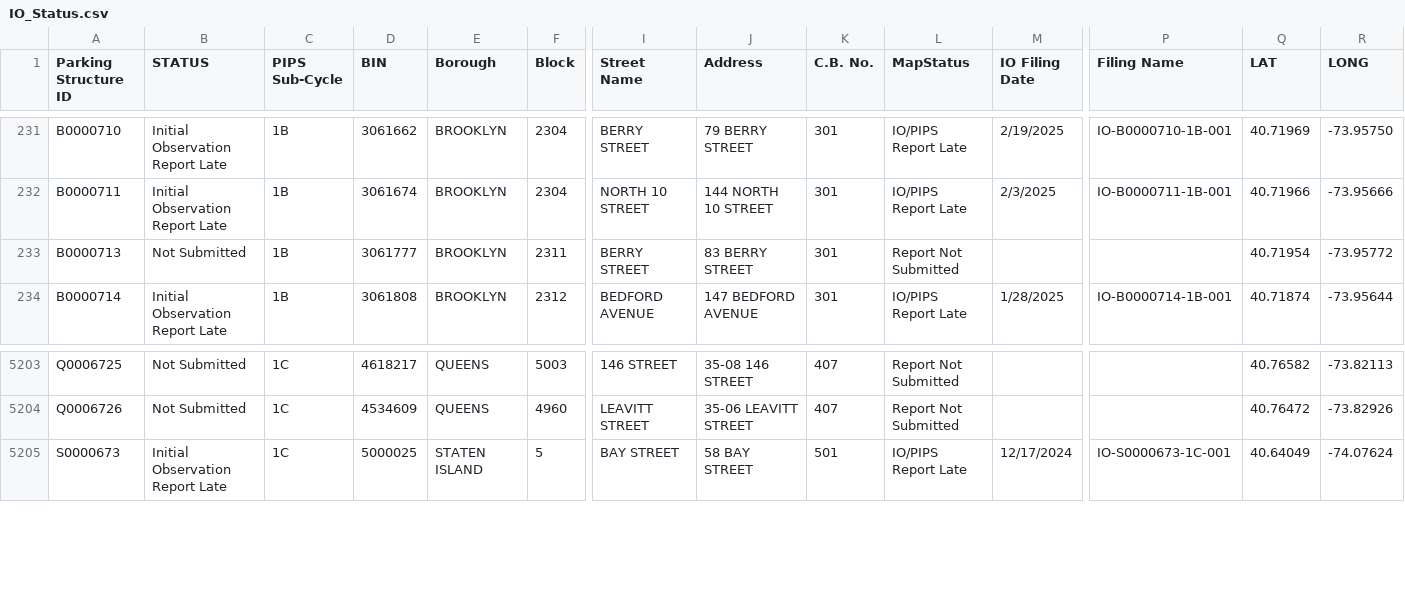
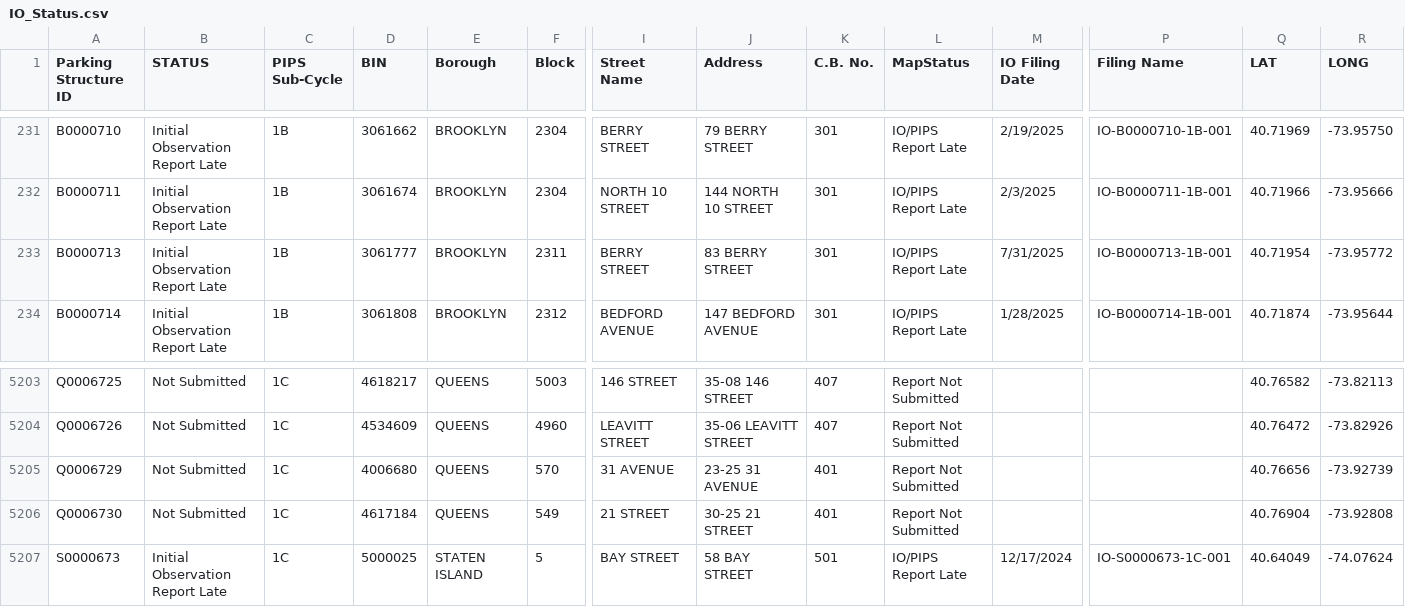
Before and after one commit to NYCDOB/ParkingStructures_InitialObservationReports, a CSV file: data/IO_Status.csv, drawn as a sheet; only a part is shown, gaps mark what is left out; rows hold the shown columns only; the diff names each change by its address in the sheet, - before the commit and + after, or states it on an @@ line.

Commit message:
update from script Fri 08/01/2025  6:51:37.81, 5934 rows

```diff
--- a/data/IO_Status.csv
+++ b/data/IO_Status.csv
-B233 (STATUS): Not Submitted
+B233 (STATUS): Initial Observation Report Late
-L233 (MapStatus): Report Not Submitted
+L233 (MapStatus): IO/PIPS Report Late
-M233 (IO Filing Date): (empty)
+M233 (IO Filing Date): 7/31/2025
-P233 (Filing Name): (empty)
+P233 (Filing Name): IO-B0000713-1B-001
+row 5205: Q0006729 | Not Submitted | 1C | 4006680 | QUEENS | 570 | 31 AVENUE | 23-25 31 AVENUE | 401 | Report Not Submitted |  |  | 40.76656 | -73.92739
+row 5206: Q0006730 | Not Submitted | 1C | 4617184 | QUEENS | 549 | 21 STREET | 30-25 21 STREET | 401 | Report Not Submitted |  |  | 40.76904 | -73.92808
```
